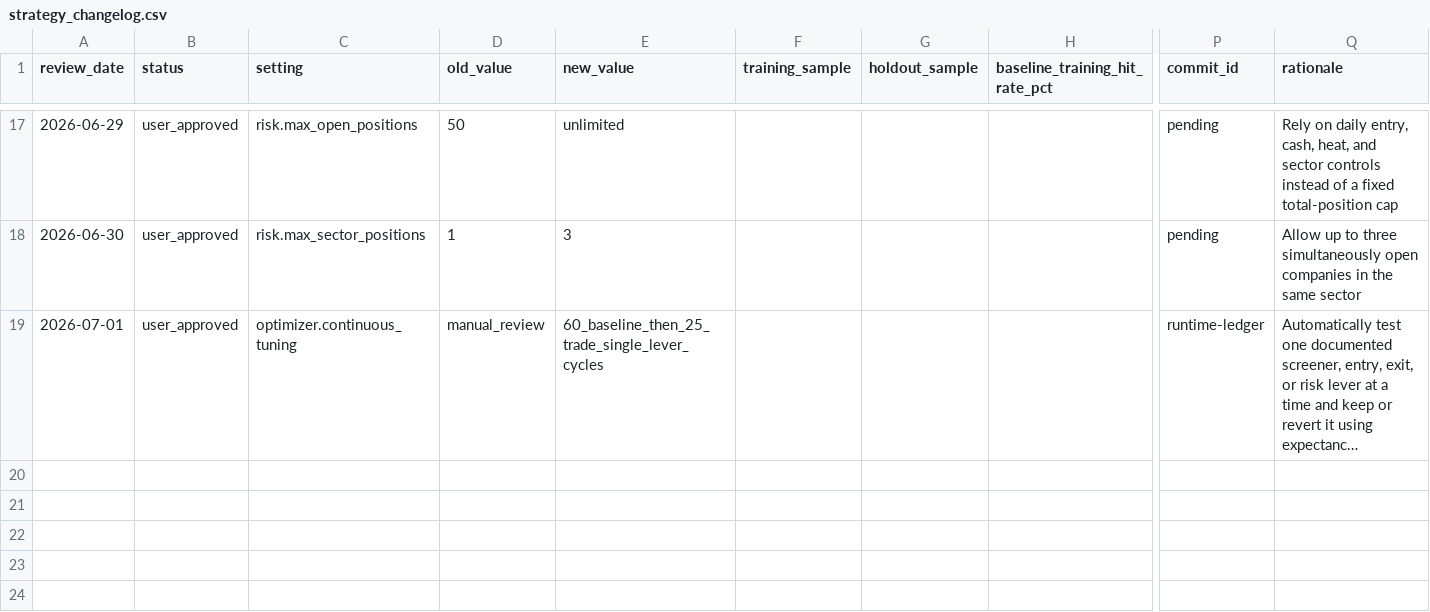
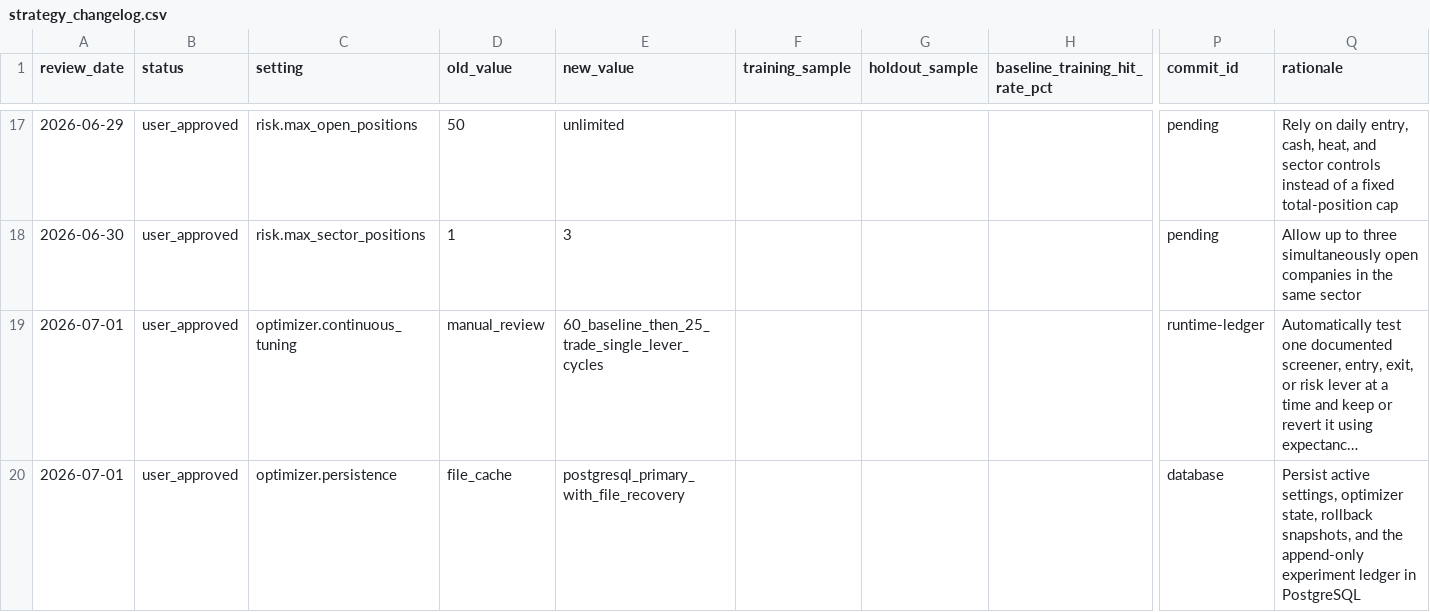
Before and after one commit to ndadosky/stocktrading, a CSV file: strategy_changelog.csv, drawn as a sheet; only a part is shown, gaps mark what is left out; long unchanged cells end in …; rows hold the shown columns only; the diff names each change by its address in the sheet, - before the commit and + after, or states it on an @@ line.

```diff
--- a/strategy_changelog.csv
+++ b/strategy_changelog.csv
+row 20: 2026-07-01 | user_approved | optimizer.persistence | file_cache | postgresql_primary_with_file_recovery |  |  |  | database | Persist active settings, optimizer state, rollback snapshots, and the append-only experiment ledger in PostgreSQL
```
Also changed, not shown: 5 other files.
